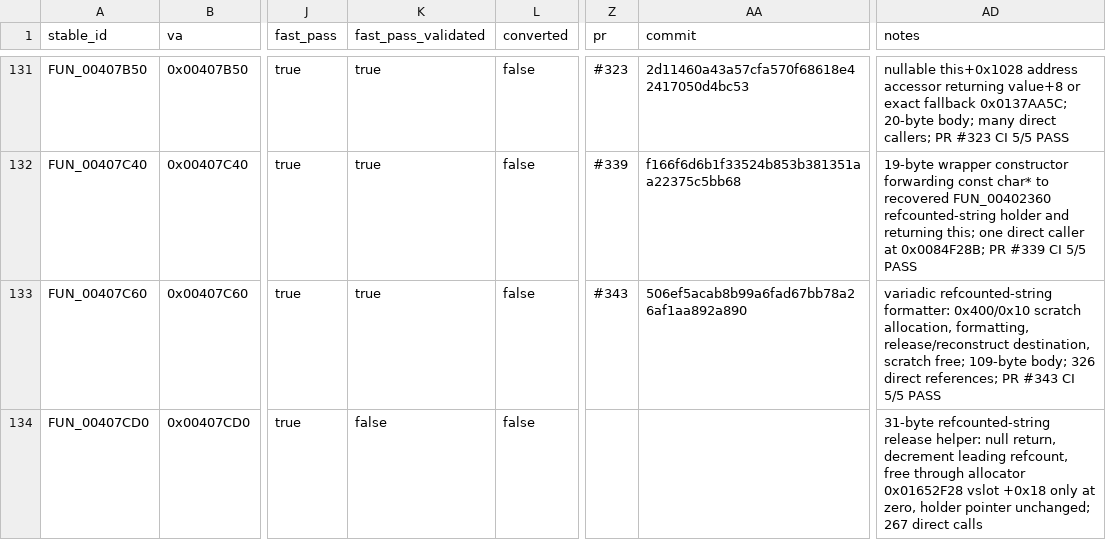
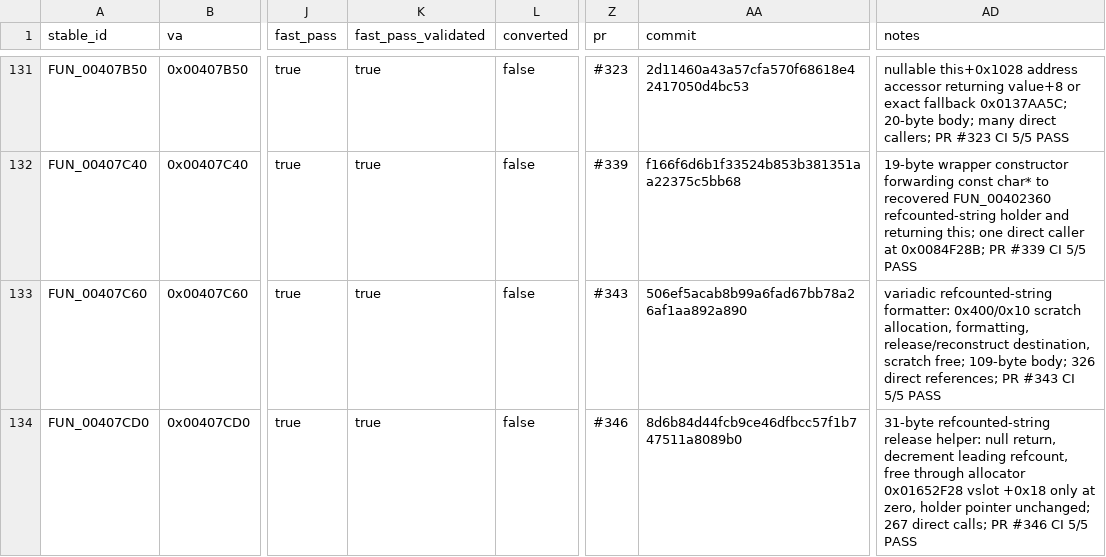
Before and after one commit to Putxo/BioHazard-V-Resurrection, a CSV file: database/functions.csv, drawn as a sheet; only a part is shown, gaps mark what is left out; the diff names each change by its address in the sheet, - before the commit and + after, or states it on an @@ line.

Commit message:
Validate FUN_00407CD0: update database/functions.csv

```diff
--- a/database/functions.csv
+++ b/database/functions.csv
-K134 (fast_pass_validated): false
+K134 (fast_pass_validated): true
-Z134 (pr): (empty)
+Z134 (pr): #346
-AA134 (commit): (empty)
+AA134 (commit): 8d6b84d44fcb9ce46dfbcc57f1b747511a8089b0
-AD134 (notes): …267 direct calls
+AD134 (notes): …267 direct calls; PR #346 CI 5/5 PASS
```
